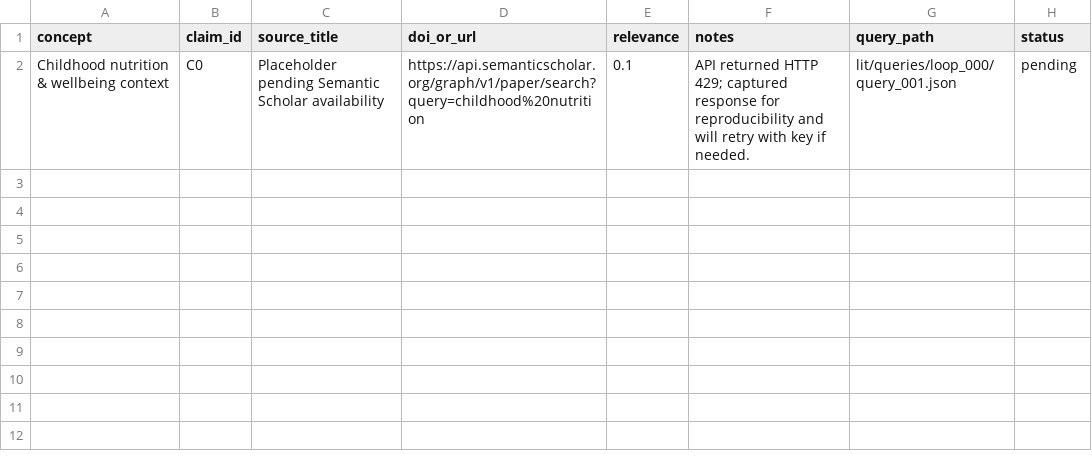
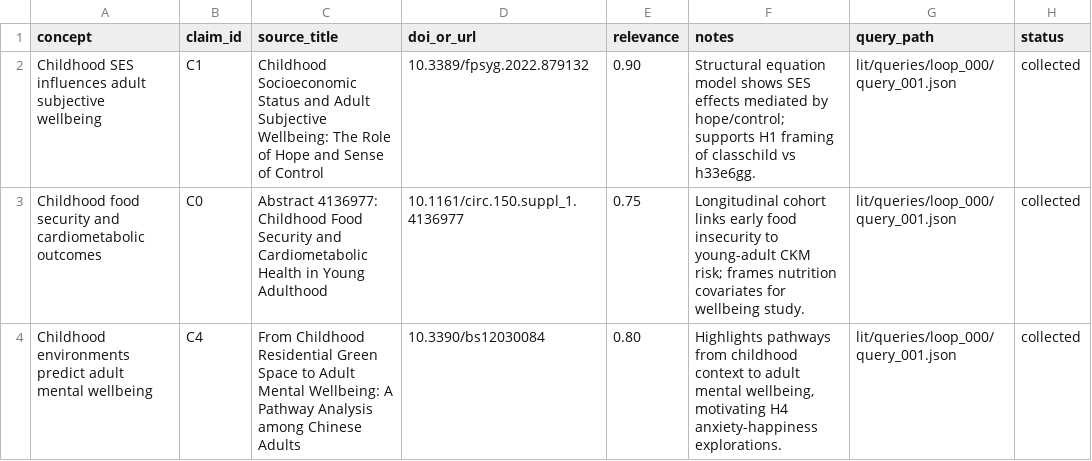
Before and after one commit to whp-wessel/ai_scientist, a CSV file: experiment_3b_aella_review_agent_and_explicit_semantic_scholar/lit/evidence_map.csv, drawn as a sheet.

```diff
--- a/experiment_3b_aella_review_agent_and_explicit_semantic_scholar/lit/evidence_map.csv
+++ b/experiment_3b_aella_review_agent_and_explicit_semantic_scholar/lit/evidence_map.csv
@@ -1,2 +1,4 @@
 concept,claim_id,source_title,doi_or_url,relevance,notes,query_path,status
-"Childhood nutrition & wellbeing context",C0,"Placeholder pending Semantic Scholar availability","https://api.semanticscholar.org/graph/v1/paper/search?query=childhood%20nutrition",0.1,"API returned HTTP 429; captured response for reproducibility and will retry with key if needed.","lit/queries/loop_000/query_001.json","pending"
+"Childhood SES influences adult subjective wellbeing",C1,"Childhood Socioeconomic Status and Adult Subjective Wellbeing: The Role of Hope and Sense of Control","10.3389/fpsyg.2022.879132",0.90,"Structural equation model shows SES effects mediated by hope/control; supports H1 framing of classchild vs h33e6gg.","lit/queries/loop_000/query_001.json","collected"
+"Childhood food security and cardiometabolic outcomes",C0,"Abstract 4136977: Childhood Food Security and Cardiometabolic Health in Young Adulthood","10.1161/circ.150.suppl_1.4136977",0.75,"Longitudinal cohort links early food insecurity to young-adult CKM risk; frames nutrition covariates for wellbeing study.","lit/queries/loop_000/query_001.json","collected"
+"Childhood environments predict adult mental wellbeing",C4,"From Childhood Residential Green Space to Adult Mental Wellbeing: A Pathway Analysis among Chinese Adults","10.3390/bs12030084",0.80,"Highlights pathways from childhood context to adult mental wellbeing, motivating H4 anxiety-happiness explorations.","lit/queries/loop_000/query_001.json","collected"
```
Also changed, not shown: experiment_3b_aella_review_agent_and_explicit_semantic_scholar/analysis/decision_log.csv, experiment_3b_aella_review_agent_and_explicit_semantic_scholar/analysis/hypotheses.csv, 41 other files.
